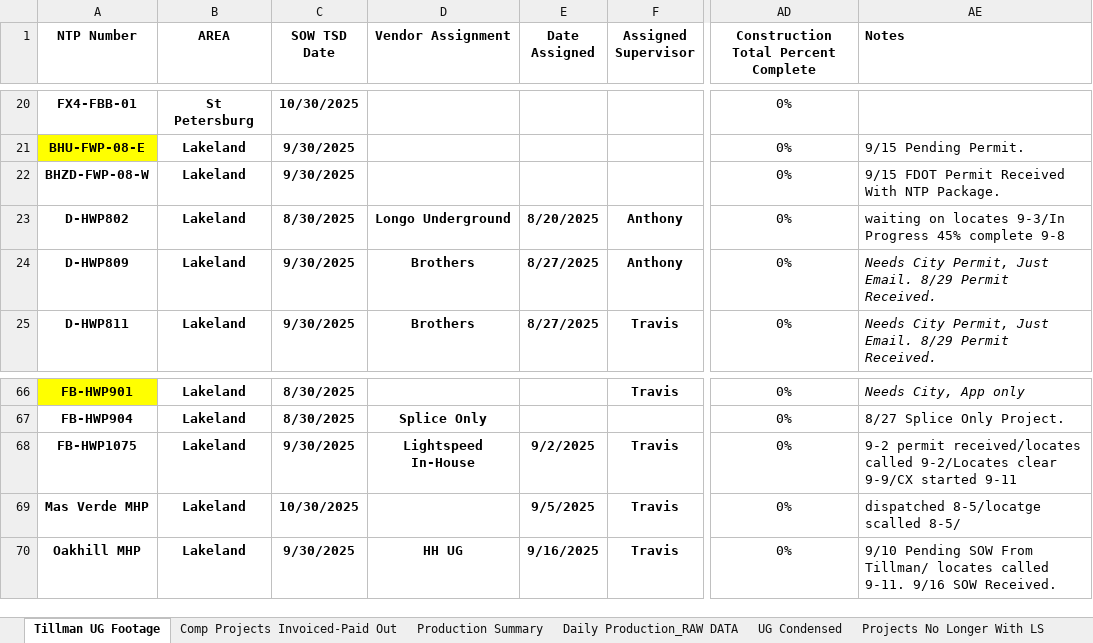
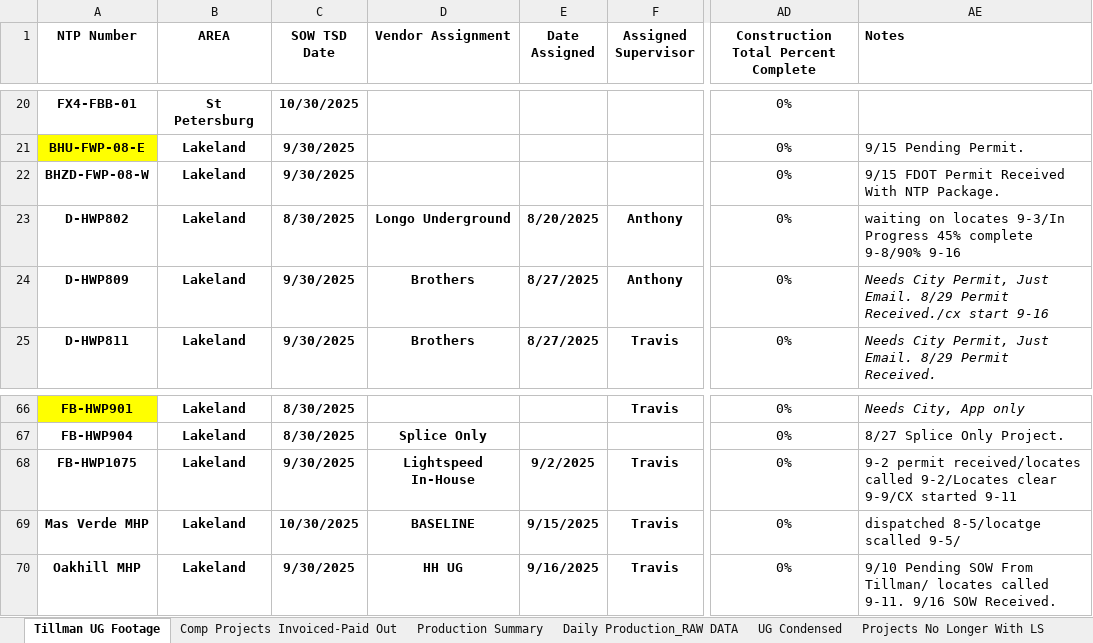
Before and after one commit to JCKraus1/Tillman-Dashboard, an Excel workbook: tillman-project.xlsx, sheet Tillman UG Footage, drawn as a sheet; only a part is shown, gaps mark what is left out; values as stored, in another font and other column widths than the file's, no borders; table styles not drawn; the diff names each change by its address in the sheet, - before the commit and + after, or states it on an @@ line.

Commit message:
Automated update every 30 minutes

```diff
--- a/tillman-project.xlsx (sheet Tillman UG Footage)
+++ b/tillman-project.xlsx (sheet Tillman UG Footage)
-AE23 (Notes): …45% complete 9-8
+AE23 (Notes): …45% complete 9-8/90% 9-16
-AE24 (Notes): …8/29 Permit Received.
+AE24 (Notes): …8/29 Permit Received./cx start 9-16
-D69 (Vendor Assignment): (empty)
+D69 (Vendor Assignment): BASELINE
-E69 (Date Assigned): 9/5/2025
+E69 (Date Assigned): 9/15/2025
-AE69 (Notes): dispatched 8-5/locatge scalled 8-5/
+AE69 (Notes): dispatched 8-5/locatge scalled 9-5/
```
